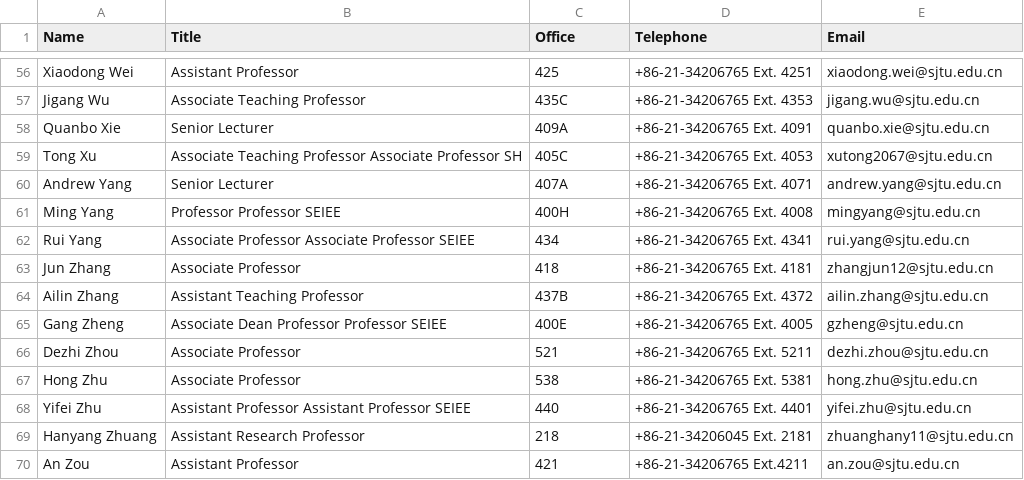
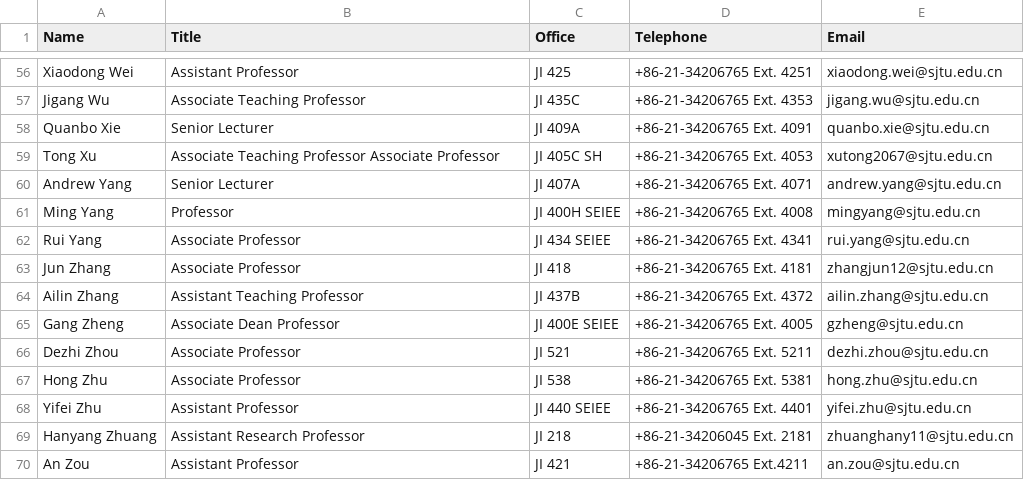
Before and after one commit to renaissancor/ECE450SU24, a CSV file: src/data/faculty.csv, drawn as a sheet; only a part is shown, gaps mark what is left out; the diff covers the shown part only; the diff names each change by its address in the sheet, - before the commit and + after, or states it on an @@ line.

```diff
--- a/src/data/faculty.csv
+++ b/src/data/faculty.csv
-C56 (Office): 425
+C56 (Office): JI 425
-C57 (Office): 435C
+C57 (Office): JI 435C
-C58 (Office): 409A
+C58 (Office): JI 409A
-B59 (Title): …Associate Professor SH
+B59 (Title): …Associate Professor
-C59 (Office): 405C
+C59 (Office): JI 405C SH
-C60 (Office): 407A
+C60 (Office): JI 407A
-B61 (Title): Professor Professor SEIEE
+B61 (Title): Professor
-C61 (Office): 400H
+C61 (Office): JI 400H SEIEE
-B62 (Title): Associate Professor Associate Professor SEIEE
+B62 (Title): Associate Professor
-C62 (Office): 434
+C62 (Office): JI 434 SEIEE
-C63 (Office): 418
+C63 (Office): JI 418
-C64 (Office): 437B
+C64 (Office): JI 437B
-B65 (Title): Associate Dean Professor Professor SEIEE
+B65 (Title): Associate Dean Professor
-C65 (Office): 400E
+C65 (Office): JI 400E SEIEE
-C66 (Office): 521
+C66 (Office): JI 521
-C67 (Office): 538
+C67 (Office): JI 538
-B68 (Title): Assistant Professor Assistant Professor SEIEE
+B68 (Title): Assistant Professor
-C68 (Office): 440
+C68 (Office): JI 440 SEIEE
-C69 (Office): 218
+C69 (Office): JI 218
-C70 (Office): 421
+C70 (Office): JI 421
```
Also changed, not shown: 60 edited cells elsewhere in this file, 1 other file.
